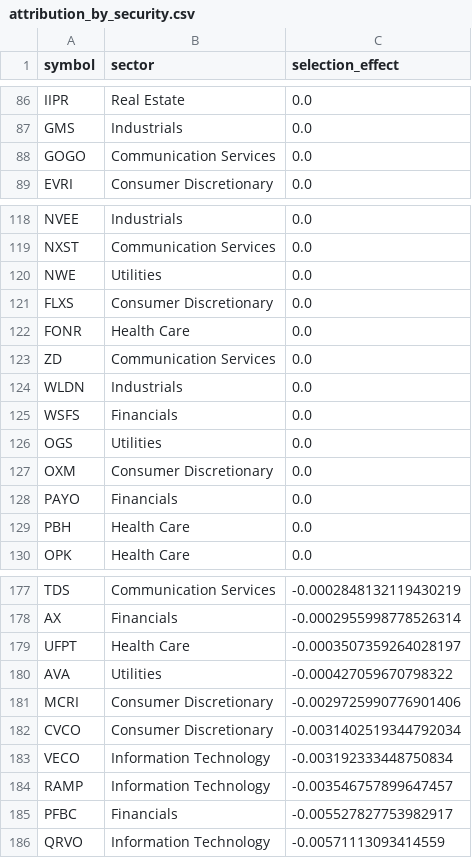
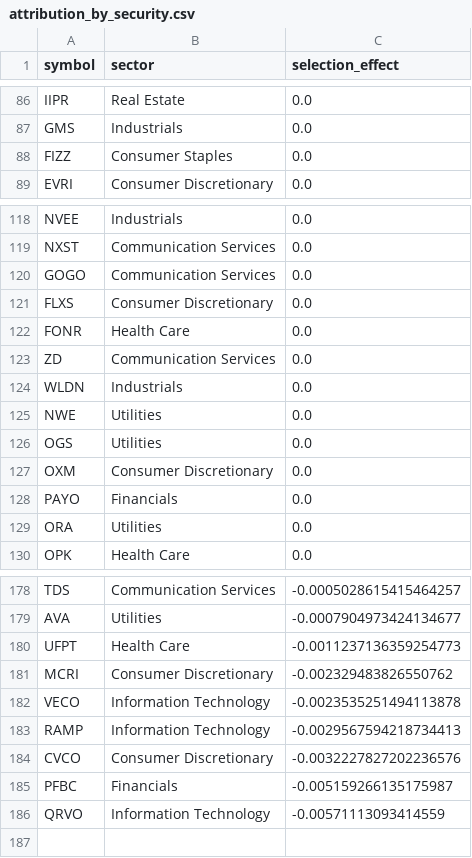
Before and after one commit to andypei1/imaport, a CSV file: outputs/attribution_by_security.csv, drawn as a sheet; only a part is shown, gaps mark what is left out; removed rows and columns are numbered as before the commit, all else as after; the diff covers the shown part only; the diff names each change by its address in the sheet, - before the commit and + after, or states it on an @@ line.

```diff
--- a/outputs/attribution_by_security.csv
+++ b/outputs/attribution_by_security.csv
@@ row 72 moved to row 88: FIZZ @@
@@ row 88 moved to row 120: GOGO @@
@@ row 125 moved to row 173: WSFS @@
@@ row 120 moved to row 125: NWE @@
@@ row 129 moved to row 137: PBH @@
@@ row 61 moved to row 129: ORA @@
-C178 (selection_effect): -0.0002848132119430219
+C178 (selection_effect): -0.0005028615415464257
-row 178: AX | Financials | -0.0002955998778526314
-row 179: UFPT | Health Care | -0.0003507359264028197
-C179 (selection_effect): -0.000427059670798322
+C179 (selection_effect): -0.0007904973424134677
+row 180: UFPT | Health Care | -0.0011237136359254773
-C181 (selection_effect): -0.0029725990776901406
+C181 (selection_effect): -0.002329483826550762
-row 182: CVCO | Consumer Discretionary | -0.0031402519344792034
-C182 (selection_effect): -0.003192333448750834
+C182 (selection_effect): -0.0023535251494113878
-C183 (selection_effect): -0.003546757899647457
+C183 (selection_effect): -0.0029567594218734413
+row 184: CVCO | Consumer Discretionary | -0.0032227827202236576
-C185 (selection_effect): -0.005527827753982917
+C185 (selection_effect): -0.005159266135175987
```
Also changed, not shown: 8 added rows, 7 removed rows, 34 moved rows and 4 edited cells elsewhere in this file, outputs/attribution_by_sector.csv, outputs/attribution_daily.csv, 11 other files.
